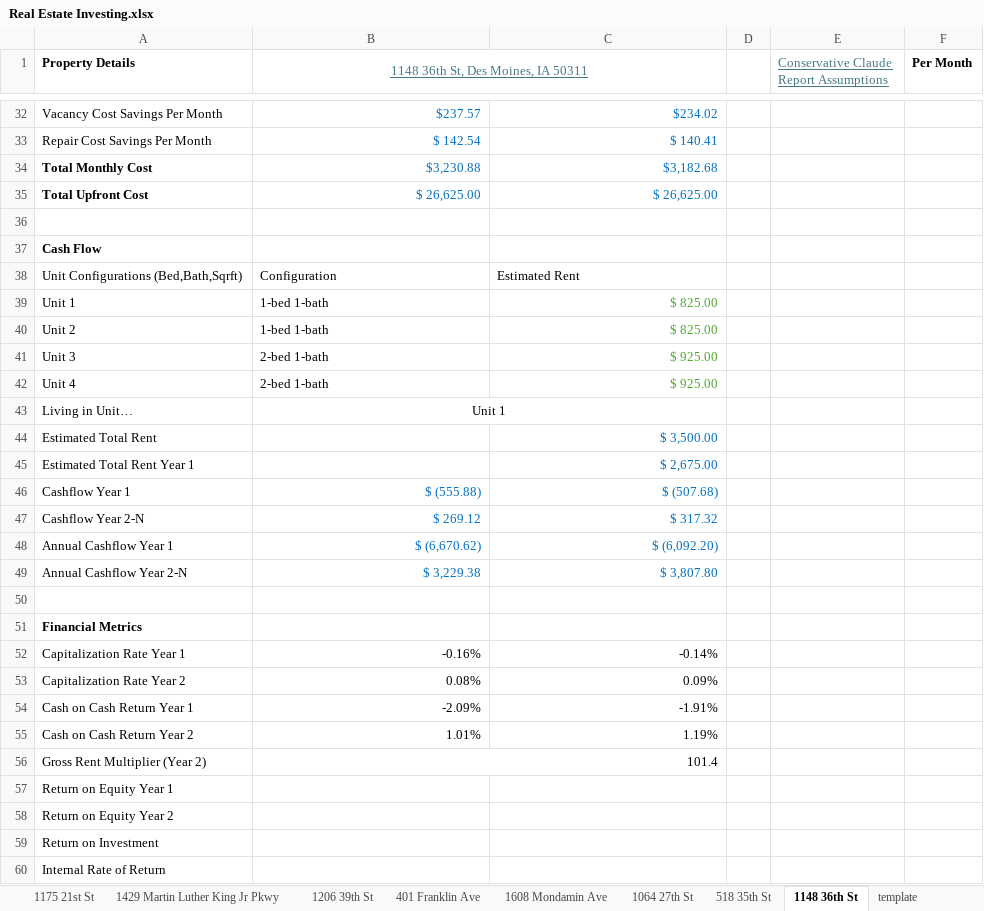
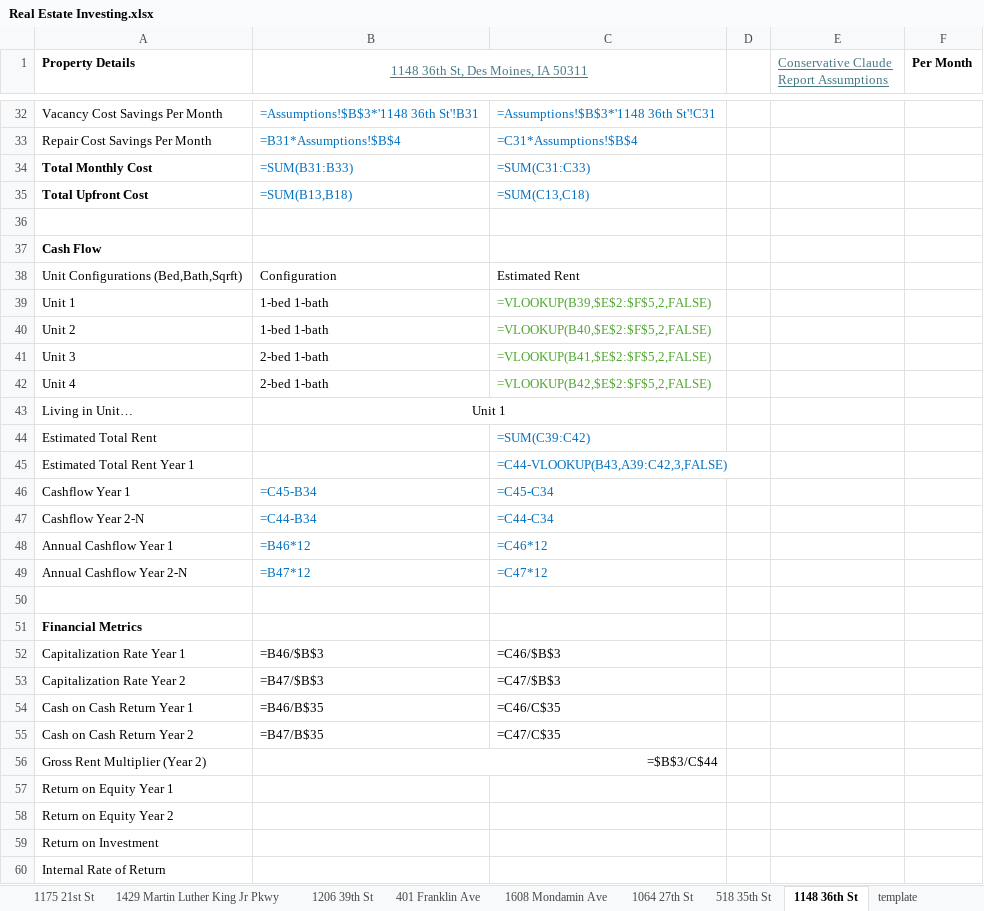
Before and after one commit to guppy57/propdeals, an Excel workbook: Real Estate Investing.xlsx, sheet 1148 36th St, drawn as a sheet; only a part is shown, gaps mark what is left out; values as stored, in another font and other column widths than the file's, no borders; formulas without a stored value are shown as written; conditional formats not drawn; the diff covers the shown part only; the diff names each change by its address in the sheet, - before the commit and + after, or states it on an @@ line.

```diff
--- a/Real Estate Investing.xlsx (sheet 1148 36th St)
+++ b/Real Estate Investing.xlsx (sheet 1148 36th St)
-B32: $237.57
+B32: =Assumptions!$B$3*'1148 36th St'!B31
-C32: $234.02
+C32: =Assumptions!$B$3*'1148 36th St'!C31
-B33: $ 142.54
+B33: =B31*Assumptions!$B$4
-C33: $ 140.41
+C33: =C31*Assumptions!$B$4
-B34: $3,230.88
+B34: =SUM(B31:B33)
-C34: $3,182.68
+C34: =SUM(C31:C33)
-B35: $ 26,625.00
+B35: =SUM(B13,B18)
-C35: $ 26,625.00
+C35: =SUM(C13,C18)
-C39: $ 825.00
+C39: =VLOOKUP(B39,$E$2:$F$5,2,FALSE)
-C40: $ 825.00
+C40: =VLOOKUP(B40,$E$2:$F$5,2,FALSE)
-C41: $ 925.00
+C41: =VLOOKUP(B41,$E$2:$F$5,2,FALSE)
-C42: $ 925.00
+C42: =VLOOKUP(B42,$E$2:$F$5,2,FALSE)
-C44: $ 3,500.00
+C44: =SUM(C39:C42)
-C45: $ 2,675.00
+C45: =C44-VLOOKUP(B43,A39:C42,3,FALSE)
-B46: $ (555.88)
+B46: =C45-B34
-C46: $ (507.68)
+C46: =C45-C34
-B47: $ 269.12
+B47: =C44-B34
-C47: $ 317.32
+C47: =C44-C34
-B48: $ (6,670.62)
+B48: =B46*12
-C48: $ (6,092.20)
+C48: =C46*12
-B49: $ 3,229.38
+B49: =B47*12
-C49: $ 3,807.80
+C49: =C47*12
-B52: -0.16%
+B52: =B46/$B$3
-C52: -0.14%
+C52: =C46/$B$3
-B53: 0.08%
+B53: =B47/$B$3
-C53: 0.09%
+C53: =C47/$B$3
-B54: -2.09%
+B54: =B46/B$35
-C54: -1.91%
+C54: =C46/C$35
-B55: 1.01%
+B55: =B47/B$35
-C55: 1.19%
+C55: =C47/C$35
-B56: 101.4
+B56: =$B$3/C$44
```
Also changed, not shown: 32 edited cells elsewhere in this sheet, sheet Master, sheet 3900 11th St, sheet template, sheet 1064 27th St, sheet 1608 Mondamin Ave, sheet 1206 39th St, 6 more sheets, other sheet tabs, 6 other files.
